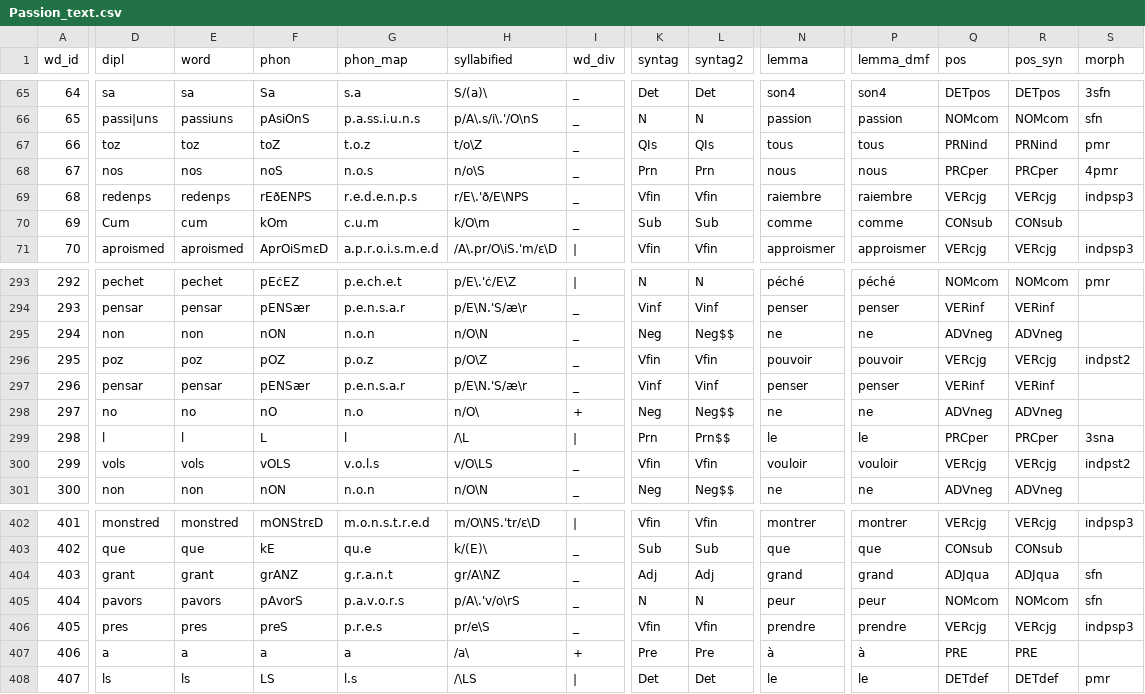
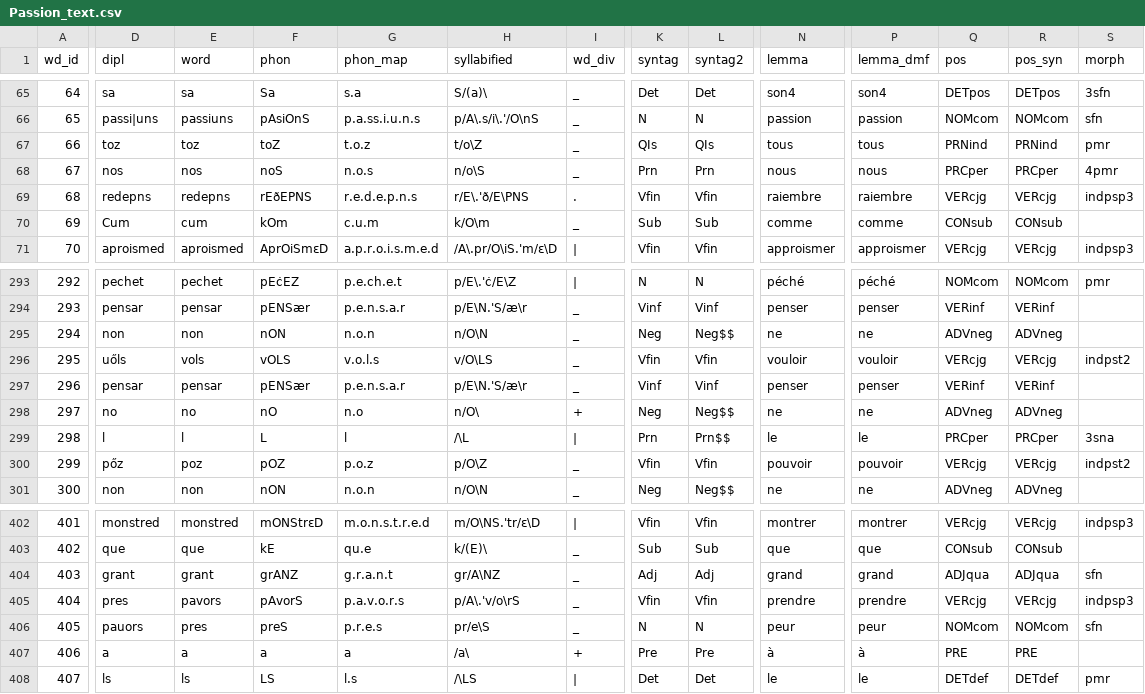
Before and after one commit to rainsfordtm/ogr, a CSV file: src/csv/textcsv/Passion_text.csv, drawn as a sheet; only a part is shown, gaps mark what is left out; the diff covers the shown part only; the diff names each change by its address in the sheet, - before the commit and + after, or states it on an @@ line.

Commit message:
Checking Passion against MS image

```diff
--- a/src/csv/textcsv/Passion_text.csv
+++ b/src/csv/textcsv/Passion_text.csv
-D69 (dipl): redenps
+D69 (dipl): redepns
-E69 (word): redenps
+E69 (word): redepns
-F69 (phon): rEðENPS
+F69 (phon): rEðEPNS
-G69 (phon_map): r.e.d.e.n.p.s
+G69 (phon_map): r.e.d.e.p.n.s
-H69 (syllabified): r/E\.'ð/E\NPS
+H69 (syllabified): r/E\.'ð/E\PNS
-I69 (wd_div): _
+I69 (wd_div): .
-D296 (dipl): poz
+D296 (dipl): uőls
-E296 (word): poz
+E296 (word): vols
-F296 (phon): pOZ
+F296 (phon): vOLS
-G296 (phon_map): p.o.z
+G296 (phon_map): v.o.l.s
-H296 (syllabified): p/O\Z
+H296 (syllabified): v/O\LS
-N296 (lemma): pouvoir
+N296 (lemma): vouloir
-P296 (lemma_dmf): pouvoir
+P296 (lemma_dmf): vouloir
-D300 (dipl): vols
+D300 (dipl): pőz
-E300 (word): vols
+E300 (word): poz
-F300 (phon): vOLS
+F300 (phon): pOZ
-G300 (phon_map): v.o.l.s
+G300 (phon_map): p.o.z
-H300 (syllabified): v/O\LS
+H300 (syllabified): p/O\Z
-N300 (lemma): vouloir
+N300 (lemma): pouvoir
-P300 (lemma_dmf): vouloir
+P300 (lemma_dmf): pouvoir
-D405 (dipl): pavors
+D405 (dipl): pres
-K405 (syntag): N
+K405 (syntag): Vfin
-L405 (syntag2): N
+L405 (syntag2): Vfin
-N405 (lemma): peur
+N405 (lemma): prendre
-P405 (lemma_dmf): peur
+P405 (lemma_dmf): prendre
-Q405 (pos): NOMcom
+Q405 (pos): VERcjg
-R405 (pos_syn): NOMcom
+R405 (pos_syn): VERcjg
-S405 (morph): sfn
+S405 (morph): indpsp3
-D406 (dipl): pres
+D406 (dipl): pauors
-K406 (syntag): Vfin
+K406 (syntag): N
-L406 (syntag2): Vfin
+L406 (syntag2): N
-N406 (lemma): prendre
+N406 (lemma): peur
-P406 (lemma_dmf): prendre
+P406 (lemma_dmf): peur
-Q406 (pos): VERcjg
+Q406 (pos): NOMcom
-R406 (pos_syn): VERcjg
+R406 (pos_syn): NOMcom
-S406 (morph): indpsp3
+S406 (morph): sfn
```
Also changed, not shown: 77 edited cells elsewhere in this file.
